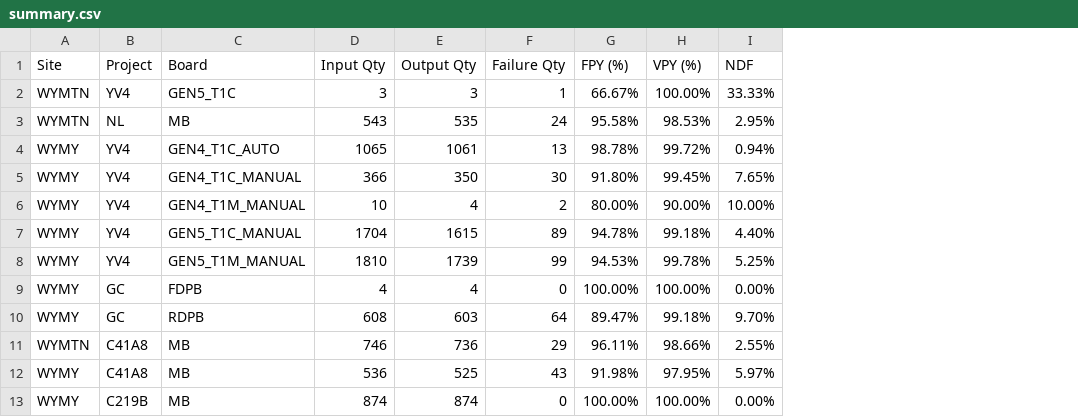
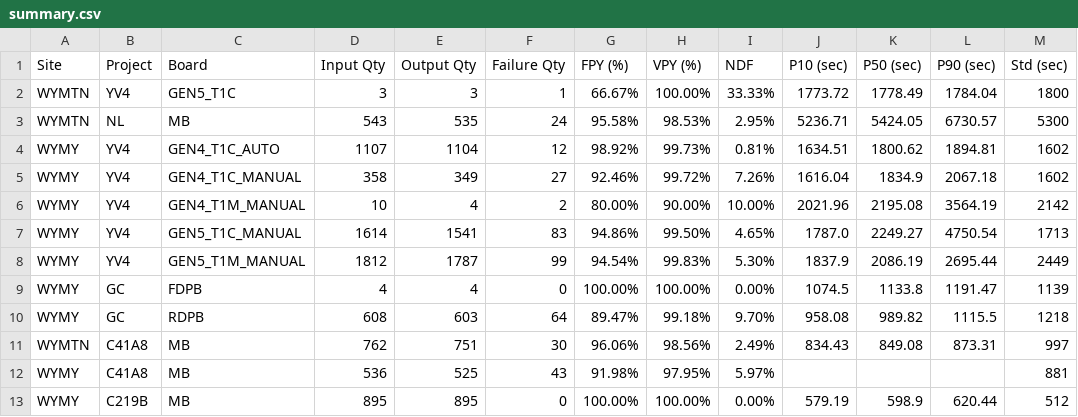
Before and after one commit to KennyKuo408/cdp-daily, a CSV file: reports/20261020/summary.csv, drawn as a sheet; only a part is shown; removed rows and columns are numbered as before the commit, all else as after; the diff covers the shown part only; the diff names each change by its address in the sheet, - before the commit and + after, or states it on an @@ line.

```diff
--- a/reports/20261020/summary.csv
+++ b/reports/20261020/summary.csv
+column J (P10 (sec)), rows 2-3: 1773.72 | 5236.71; rows 5-13: 1616.04 | 2021.96 | 1787.0 | 1837.9 | 1074.5 | 958.08 | 834.43 |  | 579.19
+column K (P50 (sec)), rows 2-3: 1778.49 | 5424.05; rows 5-13: 1834.9 | 2195.08 | 2249.27 | 2086.19 | 1133.8 | 989.82 | 849.08 |  | 598.9
+column L (P90 (sec)), rows 2-3: 1784.04 | 6730.57; rows 5-13: 2067.18 | 3564.19 | 4750.54 | 2695.44 | 1191.47 | 1115.5 | 873.31 |  | 620.44
+column M (Std (sec)), rows 2-3: 1800 | 5300; rows 5-13: 1602 | 2142 | 1713 | 2449 | 1139 | 1218 | 997 | 881 | 512
+row 4: WYMY | YV4 | GEN4_T1C_AUTO | 1107 | 1104 | 12 | 98.92% | 99.73% | 0.81% | 1634.51 | 1800.62 | 1894.81 | 1602
-C5 (Board): GEN4_T1C_AUTO
+C5 (Board): GEN4_T1C_MANUAL
-D5 (Input Qty): 1065
+D5 (Input Qty): 358
-E5 (Output Qty): 1061
+E5 (Output Qty): 349
-F5 (Failure Qty): 13
+F5 (Failure Qty): 27
-G5 (FPY (%)): 98.78%
+G5 (FPY (%)): 92.46%
-I5 (NDF): 0.94%
+I5 (NDF): 7.26%
-row 5: WYMY | YV4 | GEN4_T1C_MANUAL | 366 | 350 | 30 | 91.80% | 99.45% | 7.65%
-D7 (Input Qty): 1704
+D7 (Input Qty): 1614
-E7 (Output Qty): 1615
+E7 (Output Qty): 1541
-F7 (Failure Qty): 89
+F7 (Failure Qty): 83
-G7 (FPY (%)): 94.78%
+G7 (FPY (%)): 94.86%
-H7 (VPY (%)): 99.18%
+H7 (VPY (%)): 99.50%
-I7 (NDF): 4.40%
+I7 (NDF): 4.65%
-D8 (Input Qty): 1810
+D8 (Input Qty): 1812
-E8 (Output Qty): 1739
+E8 (Output Qty): 1787
-G8 (FPY (%)): 94.53%
+G8 (FPY (%)): 94.54%
-H8 (VPY (%)): 99.78%
+H8 (VPY (%)): 99.83%
-I8 (NDF): 5.25%
+I8 (NDF): 5.30%
-D11 (Input Qty): 746
+D11 (Input Qty): 762
-E11 (Output Qty): 736
+E11 (Output Qty): 751
-F11 (Failure Qty): 29
+F11 (Failure Qty): 30
-G11 (FPY (%)): 96.11%
+G11 (FPY (%)): 96.06%
-H11 (VPY (%)): 98.66%
+H11 (VPY (%)): 98.56%
-I11 (NDF): 2.55%
+I11 (NDF): 2.49%
-D13 (Input Qty): 874
+D13 (Input Qty): 895
-E13 (Output Qty): 874
+E13 (Output Qty): 895
```
Also changed, not shown: 1 added row, 1 removed row and 74 edited cells elsewhere in this file, 33 other files.
